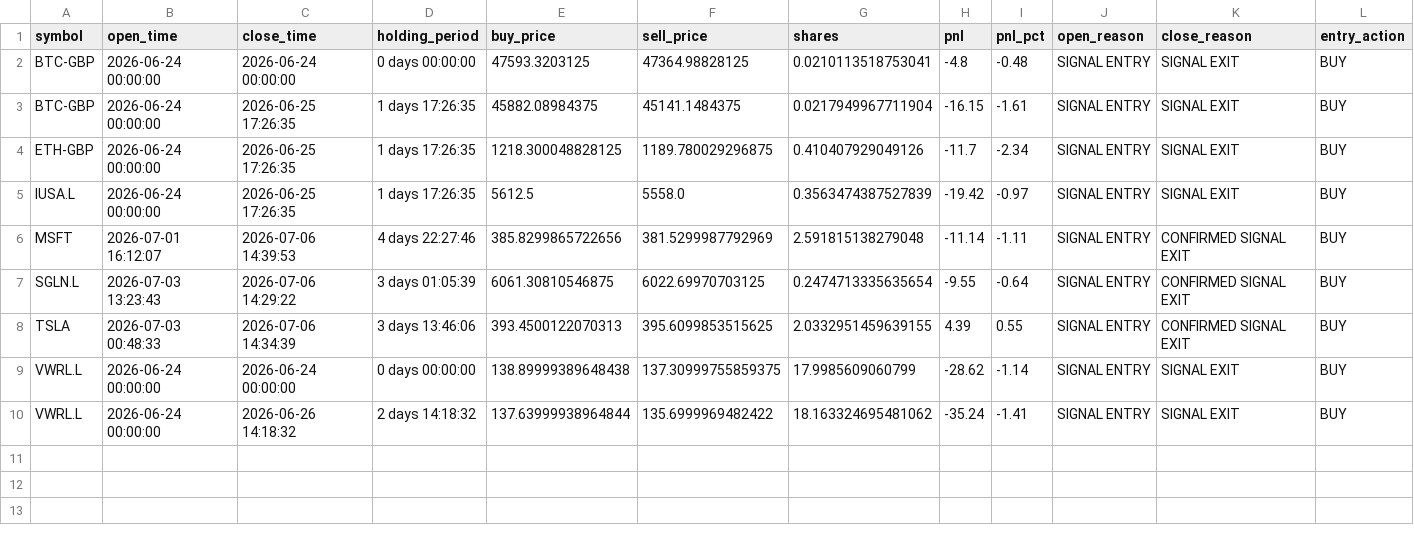
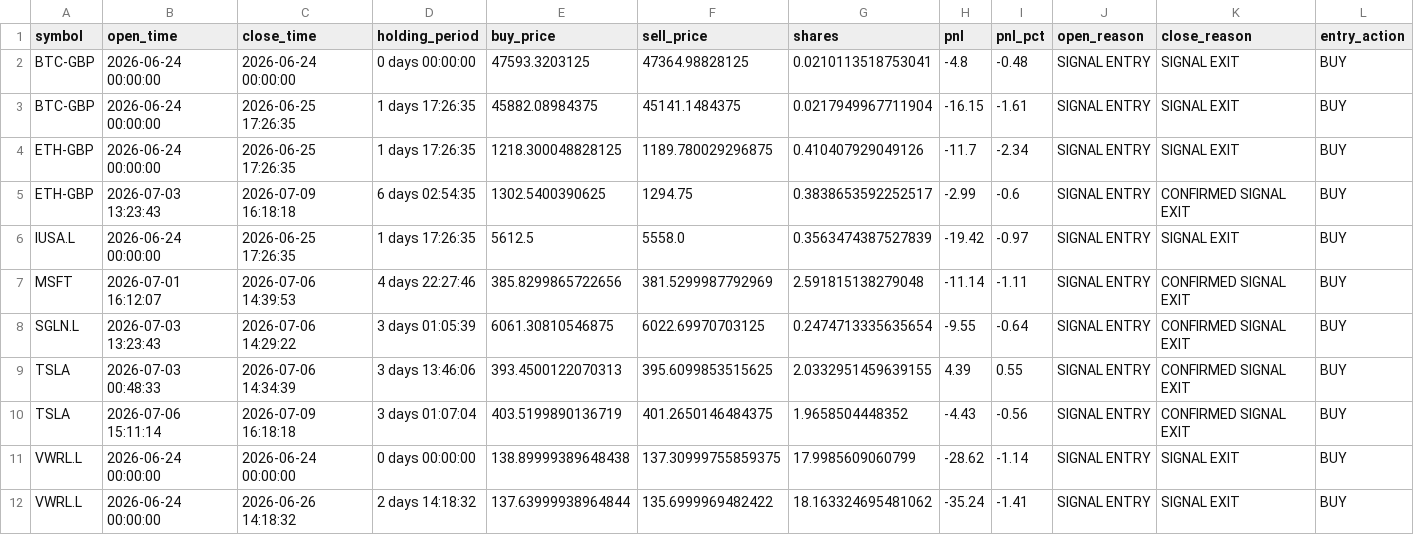
Before and after one commit to garnerquant/garner-quant, a CSV file: trade_audit_trail.csv, drawn as a sheet; only a part is shown; rows hold the shown columns only; the diff names each change by its address in the sheet, - before the commit and + after, or states it on an @@ line.

```diff
--- a/trade_audit_trail.csv
+++ b/trade_audit_trail.csv
+row 5: ETH-GBP | 2026-07-03 13:23:43 | 2026-07-09 16:18:18 | 6 days 02:54:35 | 1302.5400390625 | 1294.75 | 0.3838653592252517 | -2.99 | -0.6 | SIGNAL ENTRY | CONFIRMED SIGNAL EXIT | BUY
+row 10: TSLA | 2026-07-06 15:11:14 | 2026-07-09 16:18:18 | 3 days 01:07:04 | 403.5199890136719 | 401.2650146484375 | 1.9658504448352 | -4.43 | -0.56 | SIGNAL ENTRY | CONFIRMED SIGNAL EXIT | BUY
```
Also changed, not shown: holdings_report.csv, paper_portfolio_v3.csv, 9 other files.
